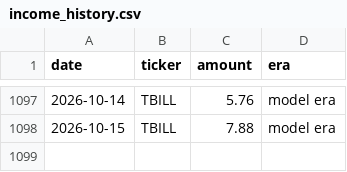
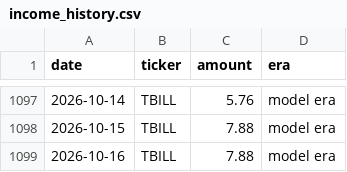
Before and after one commit to JamesKostohryz/trs-portfolio-feed, a CSV file: data/income_history.csv, drawn as a sheet; only a part is shown, gaps mark what is left out.

```diff
--- a/data/income_history.csv
+++ b/data/income_history.csv
@@ -1098 +1098,2 @@ date,ticker,amount,era
 2026-10-15,TBILL,7.88,model era
+2026-10-16,TBILL,7.88,model era
```
Also changed, not shown: data/dashboard.csv, data/income.csv, 3 other files.
